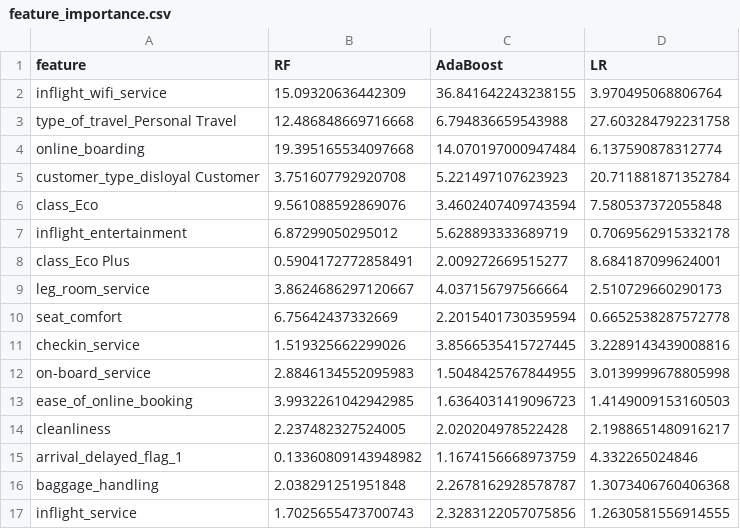
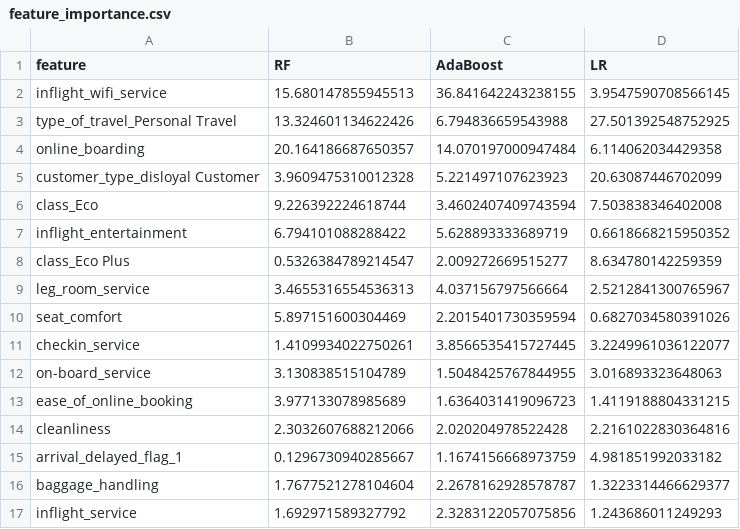
Before and after one commit to omarhashem80/Airline-Passenger-Satisfaction, a CSV file: tmp/feature_importance.csv, drawn as a sheet; only a part is shown; the diff covers the shown part only.

```diff
--- a/tmp/feature_importance.csv
+++ b/tmp/feature_importance.csv
@@ -1,17 +1,17 @@
 feature,RF,AdaBoost,LR
-inflight_wifi_service,15.09320636442309,36.841642243238155,3.970495068806764
-type_of_travel_Personal Travel,12.486848669716668,6.794836659543988,27.603284792231758
-online_boarding,19.395165534097668,14.070197000947484,6.137590878312774
-customer_type_disloyal Customer,3.751607792920708,5.221497107623923,20.711881871352784
-class_Eco,9.561088592869076,3.4602407409743594,7.580537372055848
-inflight_entertainment,6.87299050295012,5.628893333689719,0.7069562915332178
-class_Eco Plus,0.5904172772858491,2.009272669515277,8.684187099624001
-leg_room_service,3.8624686297120667,4.037156797566664,2.510729660290173
-seat_comfort,6.75642437332669,2.2015401730359594,0.6652538287572778
-checkin_service,1.519325662299026,3.8566535415727445,3.2289143439008816
-on-board_service,2.8846134552095983,1.5048425767844955,3.0139999678805998
-ease_of_online_booking,3.9932261042942985,1.6364031419096723,1.4149009153160503
-cleanliness,2.237482327524005,2.020204978522428,2.1988651480916217
-arrival_delayed_flag_1,0.13360809143948982,1.1674156668973759,4.332265024846
-baggage_handling,2.038291251951848,2.2678162928578787,1.3073406760406368
-inflight_service,1.7025655473700743,2.3283122057075856,1.2630581556914555
+inflight_wifi_service,15.680147855945513,36.841642243238155,3.9547590708566145
+type_of_travel_Personal Travel,13.324601134622426,6.794836659543988,27.501392548752925
+online_boarding,20.164186687650357,14.070197000947484,6.114062034429358
+customer_type_disloyal Customer,3.9609475310012328,5.221497107623923,20.63087446702099
+class_Eco,9.226392224618744,3.4602407409743594,7.503838346402008
+inflight_entertainment,6.794101088288422,5.628893333689719,0.6618668215950352
+class_Eco Plus,0.5326384789214547,2.009272669515277,8.634780142259359
+leg_room_service,3.4655316554536313,4.037156797566664,2.5212841300765967
+seat_comfort,5.897151600304469,2.2015401730359594,0.6827034580391026
+checkin_service,1.4109934022750261,3.8566535415727445,3.2249961036122077
+on-board_service,3.130838515104789,1.5048425767844955,3.016893323648063
+ease_of_online_booking,3.977133078985689,1.6364031419096723,1.4119188804331215
+cleanliness,2.3032607688212066,2.020204978522428,2.2161022830364816
+arrival_delayed_flag_1,0.1296730940285667,1.1674156668973759,4.981851992033182
+baggage_handling,1.7677521278104604,2.2678162928578787,1.3223314466629377
+inflight_service,1.692971589327792,2.3283122057075856,1.243686011249293
```
Also changed, not shown: 1 added row, 1 removed row and 12 edited cells elsewhere in this file, 4 other files.
